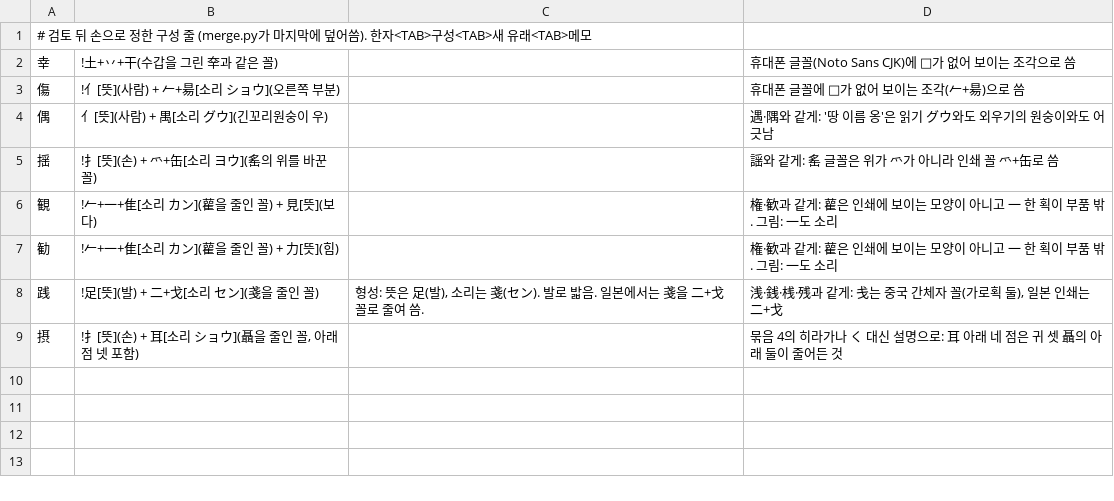
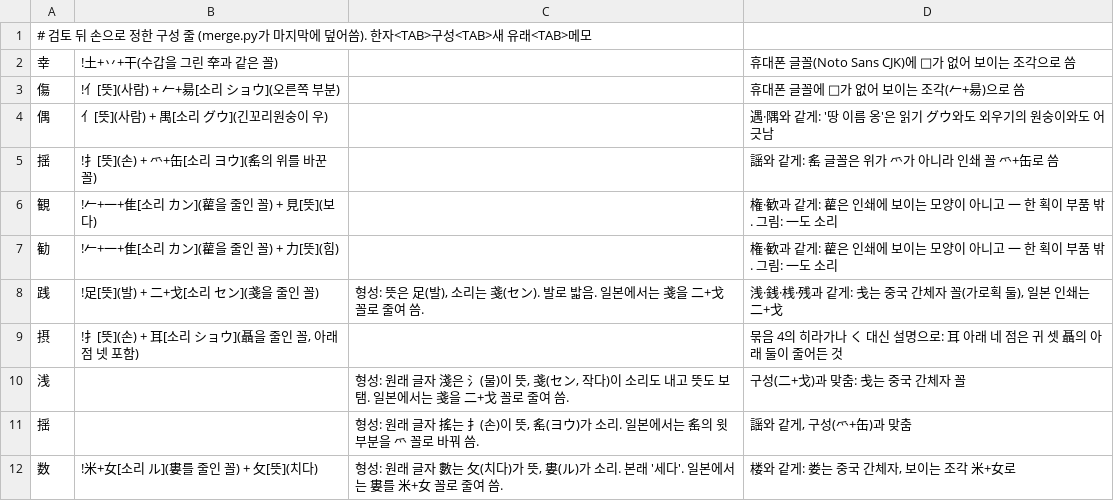
Before and after one commit to ggumtak/test, a TSV file: tools/origin/kosei/fix-final.tsv, drawn as a sheet; the diff names each change by its address in the sheet, - before the commit and + after, or states it on an @@ line.

```diff
--- a/tools/origin/kosei/fix-final.tsv
+++ b/tools/origin/kosei/fix-final.tsv
+row 10: 浅 |  | 형성: 원래 글자 淺은 氵(물)이 뜻, 戔(セン, 작다)이 소리도 내고 뜻도 보탬. 일본에서는 戔을 二+戈 꼴로 줄여 씀. | 구성(二+戈)과 맞춤: 戋는 중국 간체자 꼴
+row 11: 揺 |  | 형성: 원래 글자 搖는 扌(손)이 뜻, 䍃(ヨウ)가 소리. 일본에서는 䍃의 윗부분을 爫 꼴로 바꿔 씀. | 謡와 같게, 구성(爫+缶)과 맞춤
+row 12: 数 | !米+女[소리 ル](婁를 줄인 꼴) + 攵[뜻](치다) | 형성: 원래 글자 數는 攵(치다)가 뜻, 婁(ル)가 소리. 본래 '세다'. 일본에서는 婁를 米+女 꼴로 줄여 씀. | 楼와 같게: 娄는 중국 간체자, 보이는 조각 米+女로
```
Also changed, not shown: app/src/main/assets/origin.tsv, tools/stroke_tags.tsv, 3 other files.
